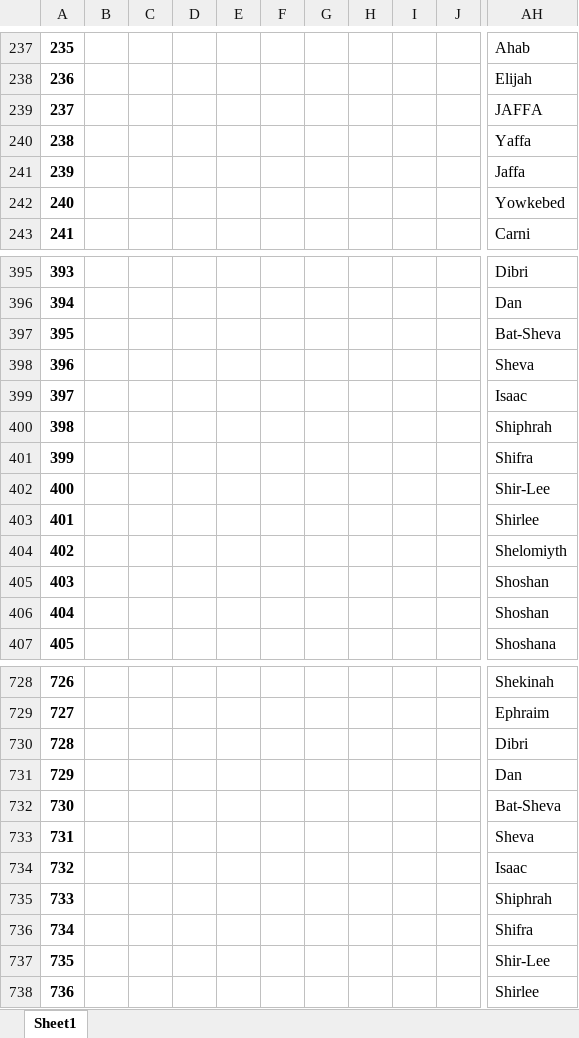
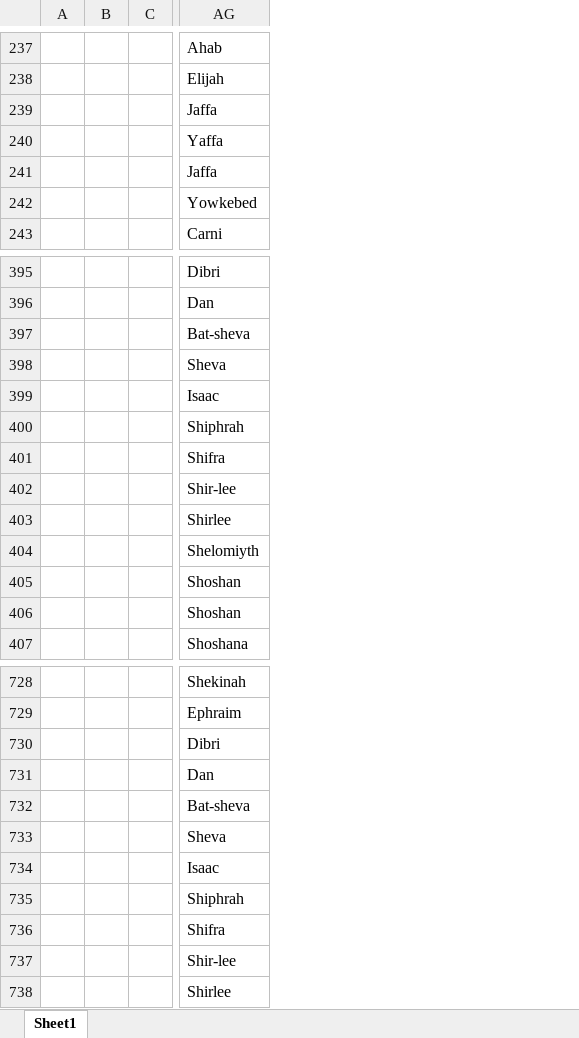
Before and after one commit to ahn-nath/Names-List-Web-Scraping, an Excel workbook: out/names_culture_female.xlsx, sheet Sheet1, drawn as a sheet; only a part is shown, gaps mark what is left out; values as stored, in another font and other column widths than the file's, no borders; removed rows and columns are numbered as before the commit, all else as after; the diff covers the shown part only; the diff names each change by its address in the sheet, - before the commit and + after, or states it on an @@ line.

```diff
--- a/out/names_culture_female.xlsx (sheet Sheet1)
+++ b/out/names_culture_female.xlsx (sheet Sheet1)
-column A, rows 237-243: 235 | 236 | 237 | 238 | 239 | 240 | 241; rows 395-407: 393 | 394 | 395 | 396 | 397 | 398 | 399 | 400 | 401 | 402 | 403 | 404 | 405; rows 728-738: 726 | 727 | 728 | 729 | 730 | 731 | 732 | 733 | 734 | 735 | 736
-column B, empty
-column C, empty
-column D, empty
-column E, empty
-column F, empty
-column G, empty
-column H, empty
-column I, empty
-column J, empty
+column A, empty
+column B, empty
+column C, empty
-AG239: JAFFA
+AG239: Jaffa
-AG397: Bat-Sheva
+AG397: Bat-sheva
-AG402: Shir-Lee
+AG402: Shir-lee
-AG732: Bat-Sheva
+AG732: Bat-sheva
-AG737: Shir-Lee
+AG737: Shir-lee
```
Also changed, not shown: 1 added row, 1 removed row, 23 added columns, 17 removed columns and 49 edited cells elsewhere in this sheet, 10 other files.
